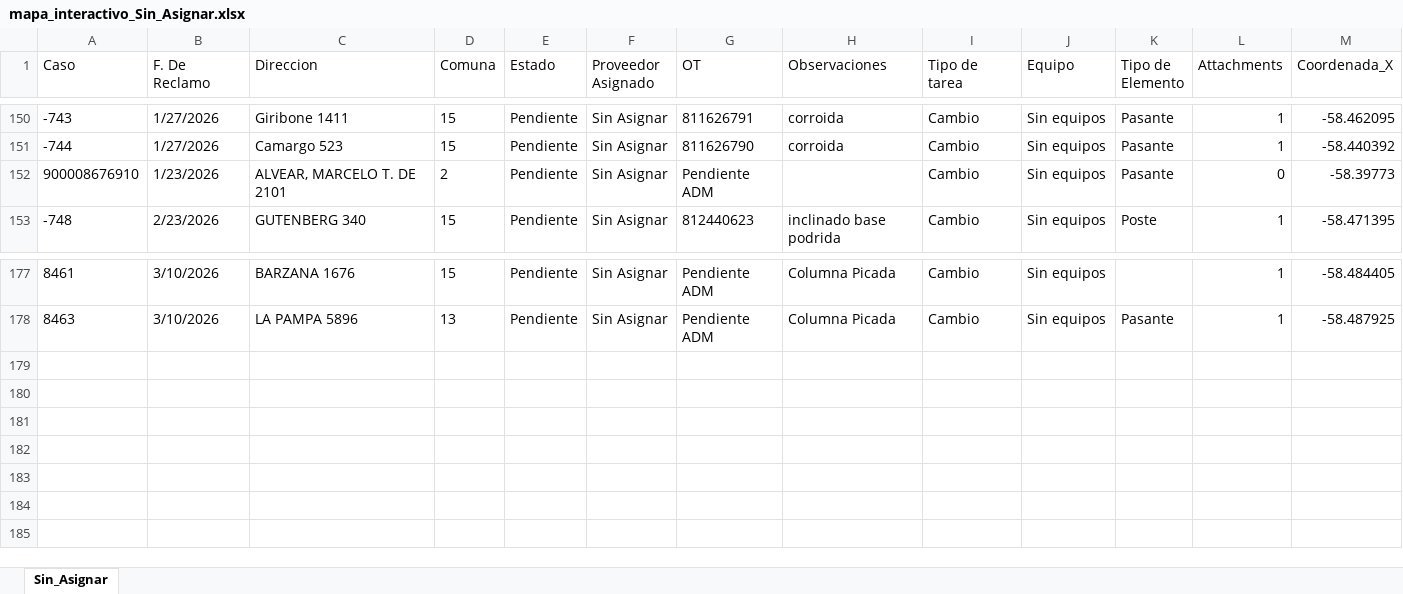
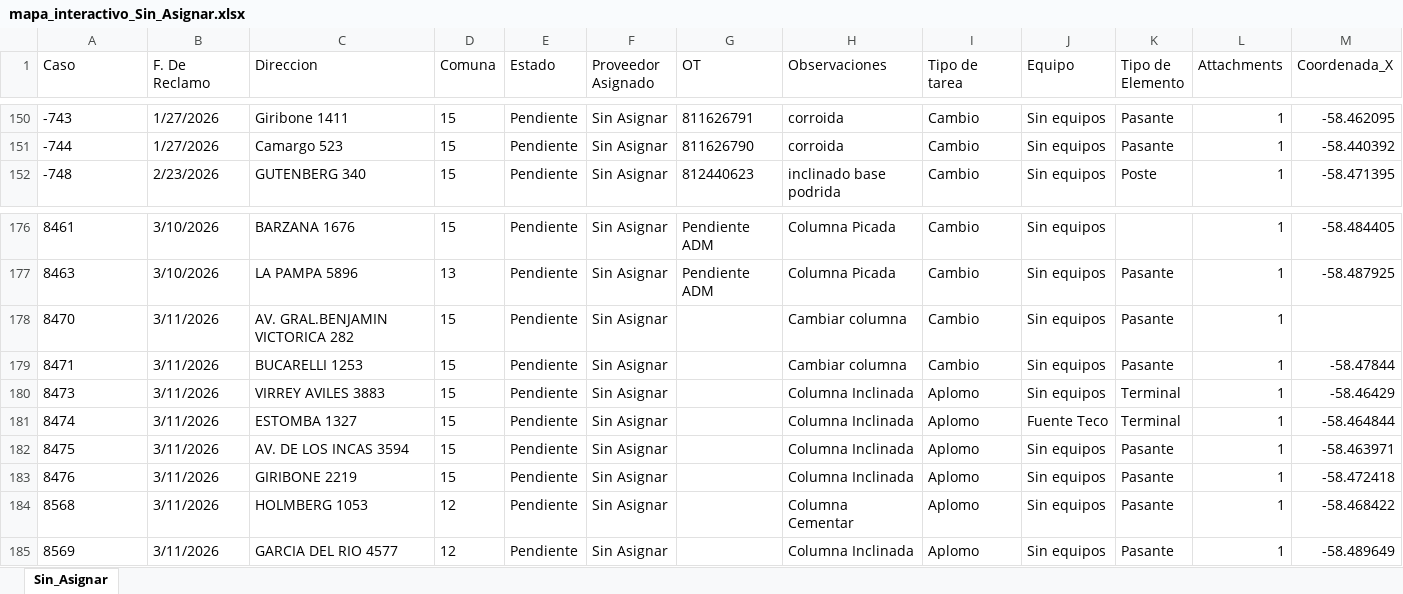
Before and after one commit to gestiondereclamosteco/sin_asignar, an Excel workbook: mapa_interactivo_Sin_Asignar.xlsx, sheet Sin_Asignar, drawn as a sheet; only a part is shown, gaps mark what is left out; values as stored, in another font and other column widths than the file's, no borders; removed rows and columns are numbered as before the commit, all else as after; rows hold the shown columns only; the diff names each change by its address in the sheet, - before the commit and + after, or states it on an @@ line.

Commit message:
Actualizacion automatica del mapa (2026-03-11 15:32:54)

```diff
--- a/mapa_interactivo_Sin_Asignar.xlsx (sheet Sin_Asignar)
+++ b/mapa_interactivo_Sin_Asignar.xlsx (sheet Sin_Asignar)
-row 152: 900008676910 | 1/23/2026 | ALVEAR, MARCELO T. DE 2101 | 2 | Pendiente | Sin Asignar | Pendiente ADM |  | Cambio | Sin equipos | Pasante | 0 | -58.39773
+row 178: 8470 | 3/11/2026 | AV. GRAL.BENJAMIN VICTORICA 282 | 15 | Pendiente | Sin Asignar |  | Cambiar columna | Cambio | Sin equipos | Pasante | 1
+row 179: 8471 | 3/11/2026 | BUCARELLI 1253 | 15 | Pendiente | Sin Asignar |  | Cambiar columna | Cambio | Sin equipos | Pasante | 1 | -58.47844
+row 180: 8473 | 3/11/2026 | VIRREY AVILES 3883 | 15 | Pendiente | Sin Asignar |  | Columna Inclinada | Aplomo | Sin equipos | Terminal | 1 | -58.46429
+row 181: 8474 | 3/11/2026 | ESTOMBA 1327 | 15 | Pendiente | Sin Asignar |  | Columna Inclinada | Aplomo | Fuente Teco | Terminal | 1 | -58.464844
+row 182: 8475 | 3/11/2026 | AV. DE LOS INCAS 3594 | 15 | Pendiente | Sin Asignar |  | Columna Inclinada | Aplomo | Sin equipos | Pasante | 1 | -58.463971
+row 183: 8476 | 3/11/2026 | GIRIBONE 2219 | 15 | Pendiente | Sin Asignar |  | Columna Inclinada | Aplomo | Sin equipos | Pasante | 1 | -58.472418
+row 184: 8568 | 3/11/2026 | HOLMBERG 1053 | 12 | Pendiente | Sin Asignar |  | Columna Cementar | Aplomo | Sin equipos | Pasante | 1 | -58.468422
+row 185: 8569 | 3/11/2026 | GARCIA DEL RIO 4577 | 12 | Pendiente | Sin Asignar |  | Columna Inclinada | Aplomo | Sin equipos | Pasante | 1 | -58.489649
```
Also changed, not shown: 1 other file.
